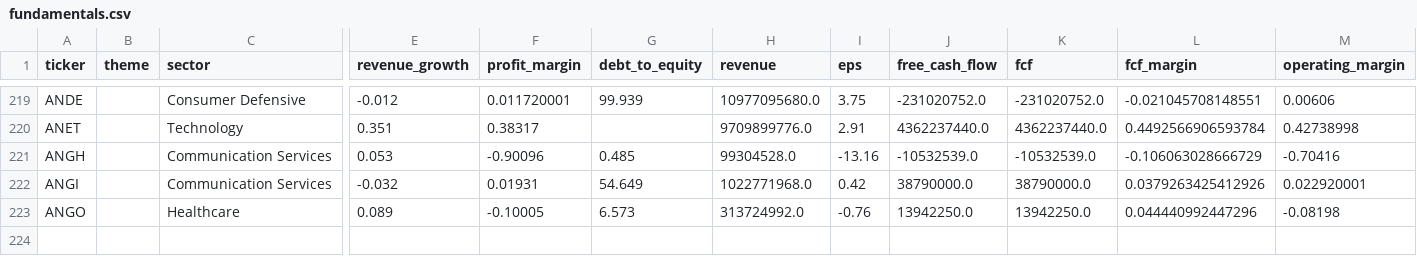
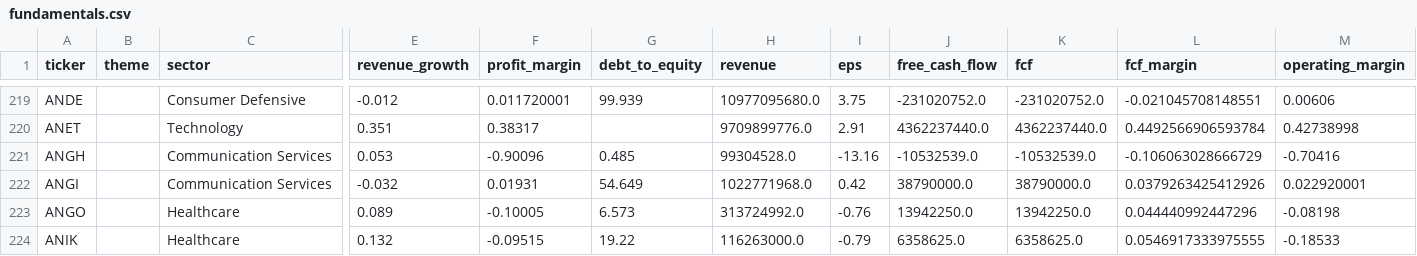
Before and after one commit to YuzeJ21/Stock-Analysis, a CSV file: data/fundamentals.csv, drawn as a sheet; only a part is shown, gaps mark what is left out; rows hold the shown columns only; the diff names each change by its address in the sheet, - before the commit and + after, or states it on an @@ line.

Commit message:
Apply ANIK yfinance filing DCF proof

```diff
--- a/data/fundamentals.csv
+++ b/data/fundamentals.csv
+row 224: ANIK |  | Healthcare | 0.132 | -0.09515 | 19.22 | 116263000.0 | -0.79 | 6358625.0 | 6358625.0 | 0.0546917333975555 | -0.18533
```
Also changed, not shown: 1 other file.
